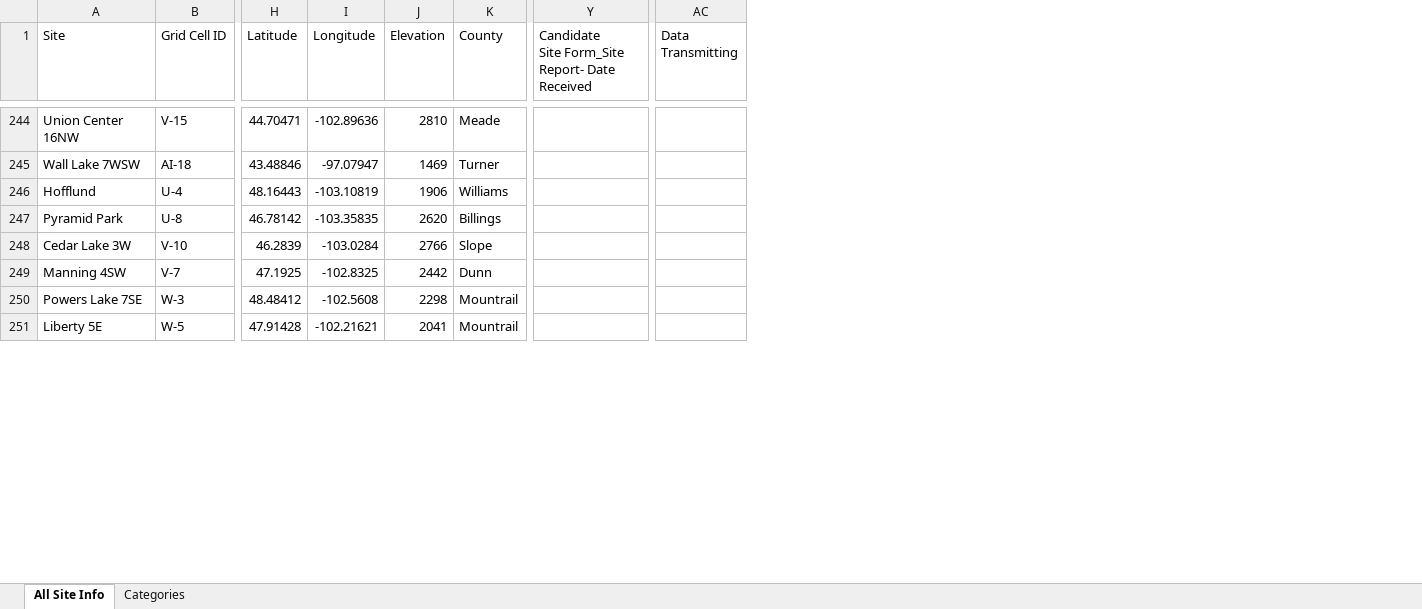
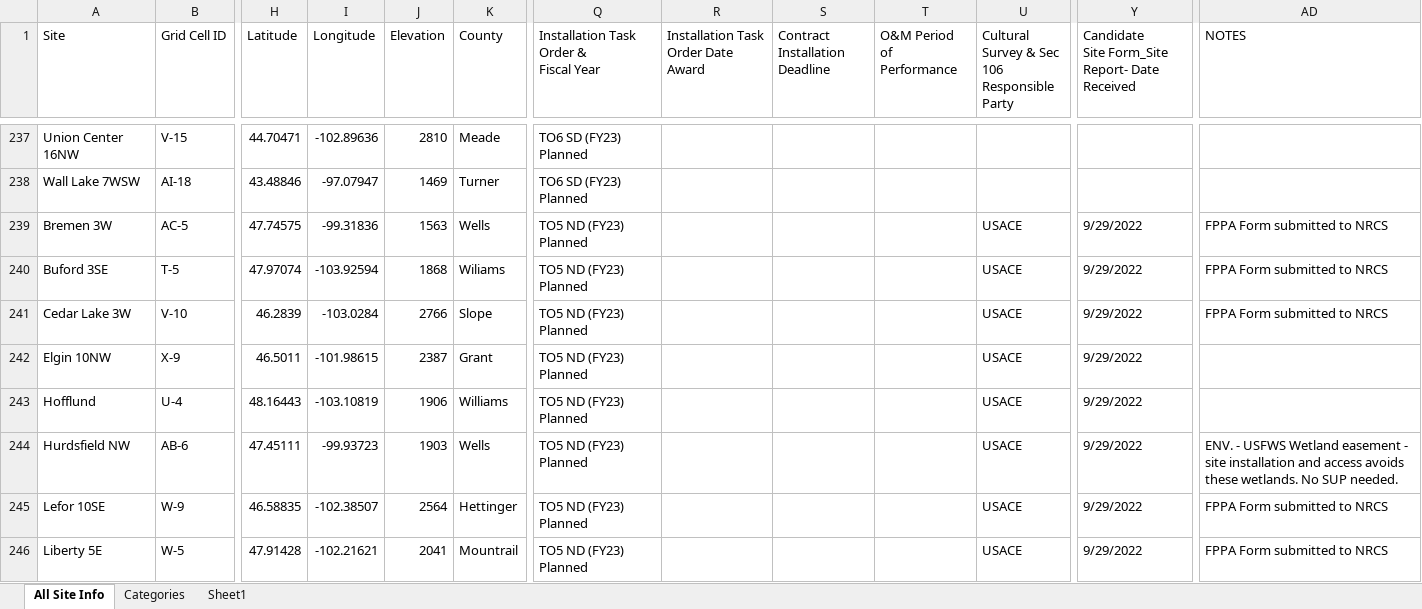
Before and after one commit to mt-climate-office/umrb-ace, an Excel workbook: data-raw/Site Status Database Jan 13 2023.xlsx, sheet All Site Info, drawn as a sheet; only a part is shown, gaps mark what is left out; values as stored, in another font and other column widths than the file's, no cell formats; conditional formats and table styles not drawn; removed rows and columns are numbered as before the commit, all else as after; rows hold the shown columns only; ↵ is a line break in a cell; the diff covers the shown part only; the diff names each change by its address in the sheet, - before the commit and + after, or states it on an @@ line.

```diff
--- a/data-raw/Site Status Database Jan 13 2023.xlsx (sheet All Site Info)
+++ b/data-raw/Site Status Database Jan 13 2023.xlsx (sheet All Site Info)
+sheet tab: Sheet1
@@ column Q unhidden, row 1: Installation Task Order & ↵ Fiscal Year; rows 237-238: TO6 SD (FY23) Planned | TO6 SD (FY23) Planned; rows 243-244: TO5 ND (FY23) Planned | TO5 ND (FY23) Planned; row 246: TO5 ND (FY23) Planned @@
@@ column R unhidden, row 1: Installation Task Order Date Award @@
@@ column S (Contract Installation Deadline) unhidden, empty @@
@@ column T (O&M Period of Performance) unhidden, empty @@
@@ column U unhidden, row 1: Cultural Survey & Sec 106 ↵ Responsible Party; rows 243-244: USACE | USACE; row 246: USACE @@
@@ column AC (Data Transmitting) hidden, empty @@
+column AD (NOTES), row 244: ENV. - USFWS Wetland easement - site installation and access avoids these wetlands. No SUP needed.; row 246: FPPA Form submitted to NRCS
+row 239: Bremen 3W | AC-5 | 47.74575 | -99.31836 | 1563 | Wells | TO5 ND (FY23) Planned |  |  |  | USACE | 9/29/2022 | FPPA Form submitted to NRCS
+row 240: Buford 3SE | T-5 | 47.97074 | -103.92594 | 1868 | Wiliams | TO5 ND (FY23) Planned |  |  |  | USACE | 9/29/2022 | FPPA Form submitted to NRCS
+row 241: Cedar Lake 3W | V-10 | 46.2839 | -103.0284 | 2766 | Slope | TO5 ND (FY23) Planned |  |  |  | USACE | 9/29/2022 | FPPA Form submitted to NRCS
+row 242: Elgin 10NW | X-9 | 46.5011 | -101.98615 | 2387 | Grant | TO5 ND (FY23) Planned |  |  |  | USACE | 9/29/2022
-Y243: (empty)
+Y243: 9/29/2022
-row 247: Pyramid Park | U-8 | 46.78142 | -103.35835 | 2620 | Billings
-A244 (Site): Cedar Lake 3W
+A244 (Site): Hurdsfield NW
-B244 (Grid Cell ID): V-10
+B244 (Grid Cell ID): AB-6
-H244 (Latitude): 46.2839
+H244 (Latitude): 47.45111
-I244 (Longitude): -103.0284
+I244 (Longitude): -99.93723
-J244 (Elevation): 2766
+J244 (Elevation): 1903
-K244 (County): Slope
+K244 (County): Wells
-Y244: (empty)
+Y244: 9/29/2022
-row 249: Manning 4SW | V-7 | 47.1925 | -102.8325 | 2442 | Dunn
-row 250: Powers Lake 7SE | W-3 | 48.48412 | -102.5608 | 2298 | Mountrail
+row 245: Lefor 10SE | W-9 | 46.58835 | -102.38507 | 2564 | Hettinger | TO5 ND (FY23) Planned |  |  |  | USACE | 9/29/2022 | FPPA Form submitted to NRCS
-Y246: (empty)
+Y246: 9/29/2022
```
Also changed, not shown: 7 added rows, 20 removed rows and 277 edited cells elsewhere in this sheet, sheet Categories, cell formats, hidden cells, 36 other files.
